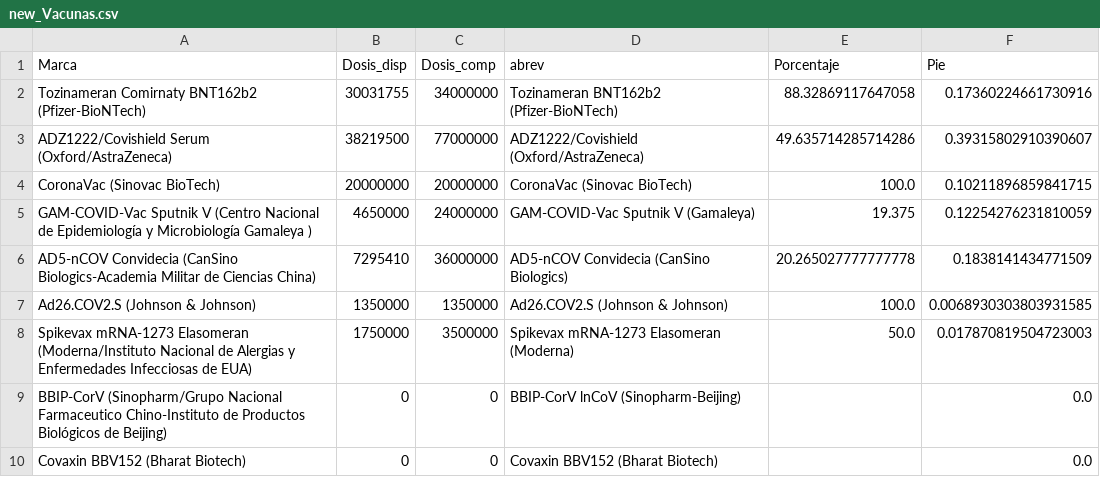
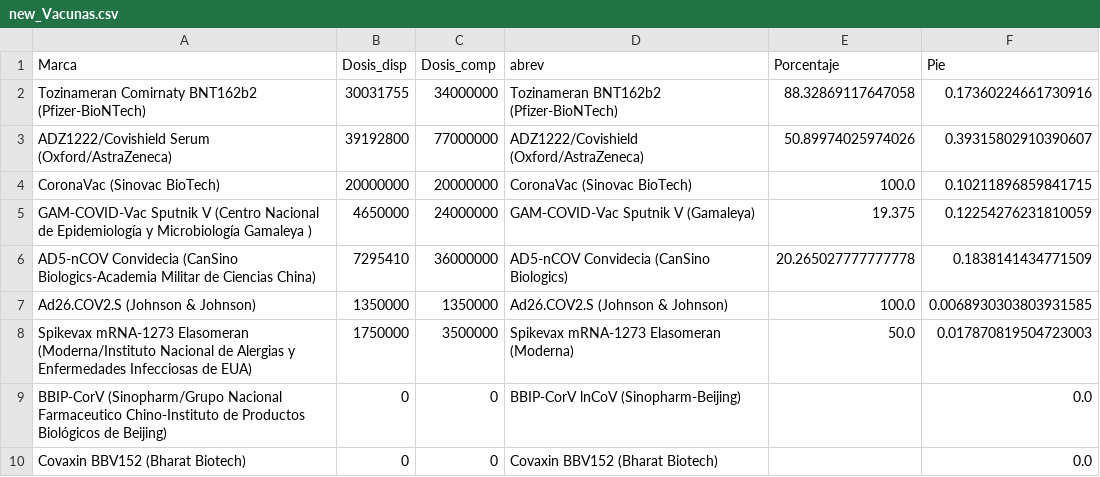
Before and after one commit to rodrigo1889/page-ovidmex, a CSV file: Datos/new_Vacunas.csv, drawn as a sheet; the diff names each change by its address in the sheet, - before the commit and + after, or states it on an @@ line.

```diff
--- a/Datos/new_Vacunas.csv
+++ b/Datos/new_Vacunas.csv
-B3 (Dosis_disp): 38219500
+B3 (Dosis_disp): 39192800
-E3 (Porcentaje): 49.635714285714286
+E3 (Porcentaje): 50.89974025974026
```
Also changed, not shown: Datos/Coronavirus.csv, Datos/Tabla-vacunados.csv, 49 other files.
